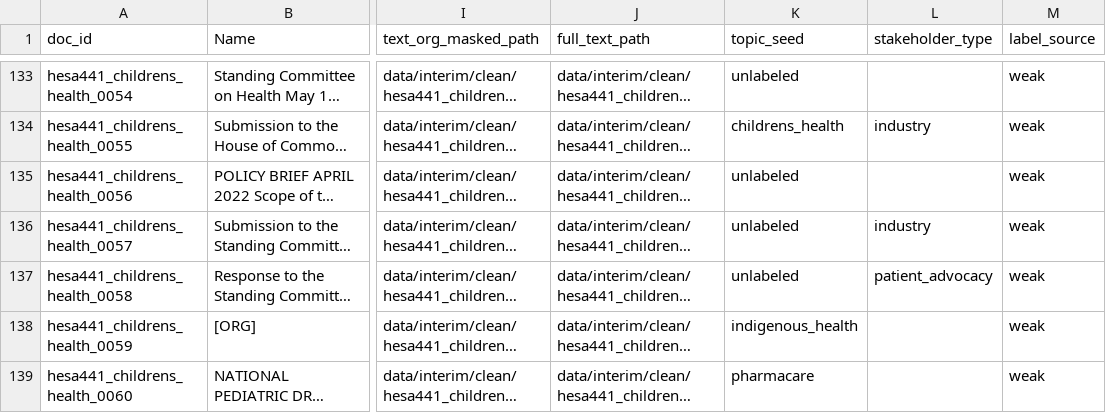
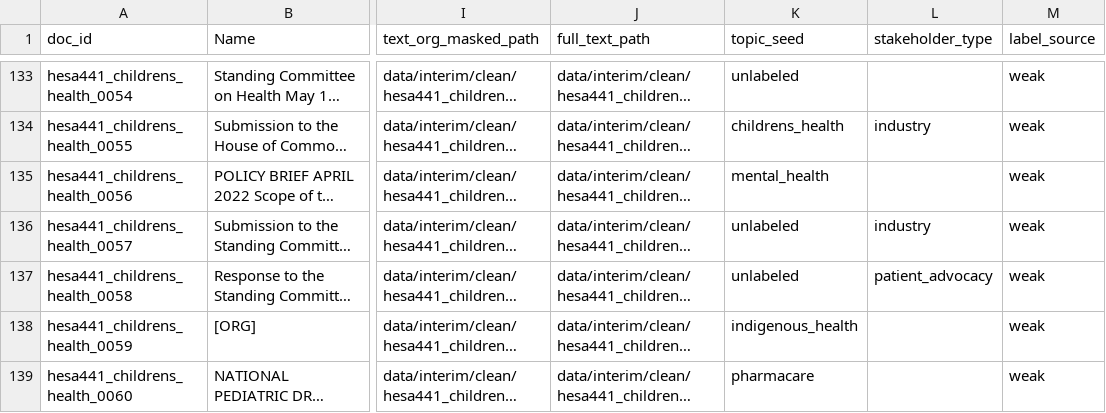
Before and after one commit to BreakerMaker11/canhealth-corpus, a CSV file: data/processed/corpus.csv, drawn as a sheet; only a part is shown, gaps mark what is left out; long unchanged cells end in …; the diff covers the shown part only; the diff names each change by its address in the sheet, - before the commit and + after, or states it on an @@ line.

```diff
--- a/data/processed/corpus.csv
+++ b/data/processed/corpus.csv
-K135 (topic_seed): unlabeled
+K135 (topic_seed): mental_health
```
Also changed, not shown: 58 edited cells elsewhere in this file, 14 other files.
